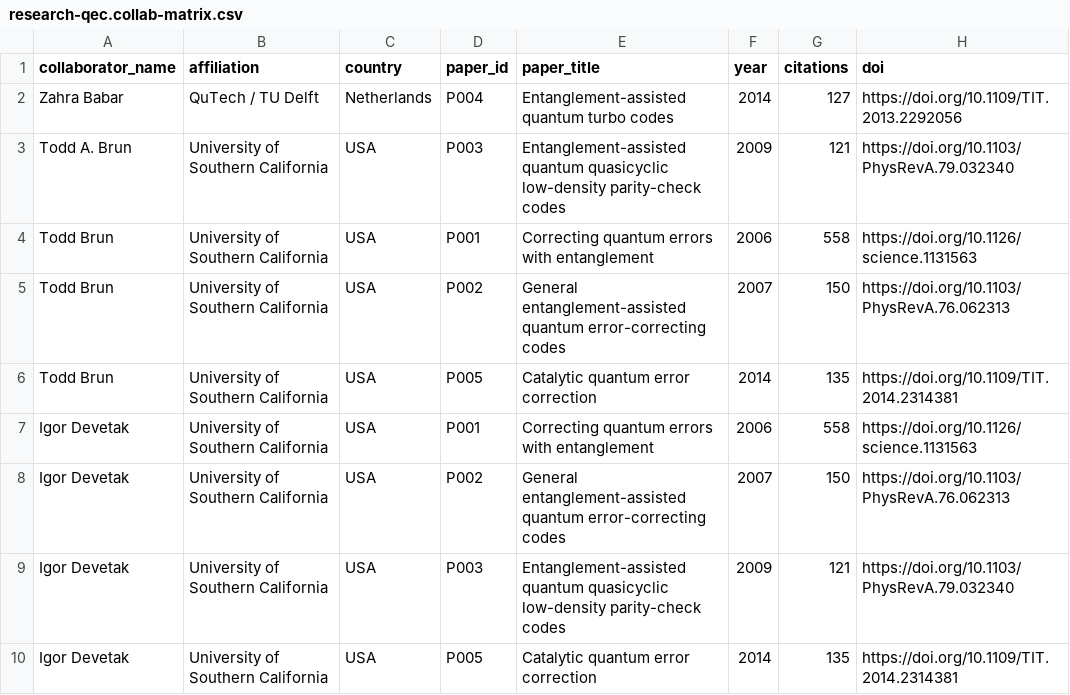
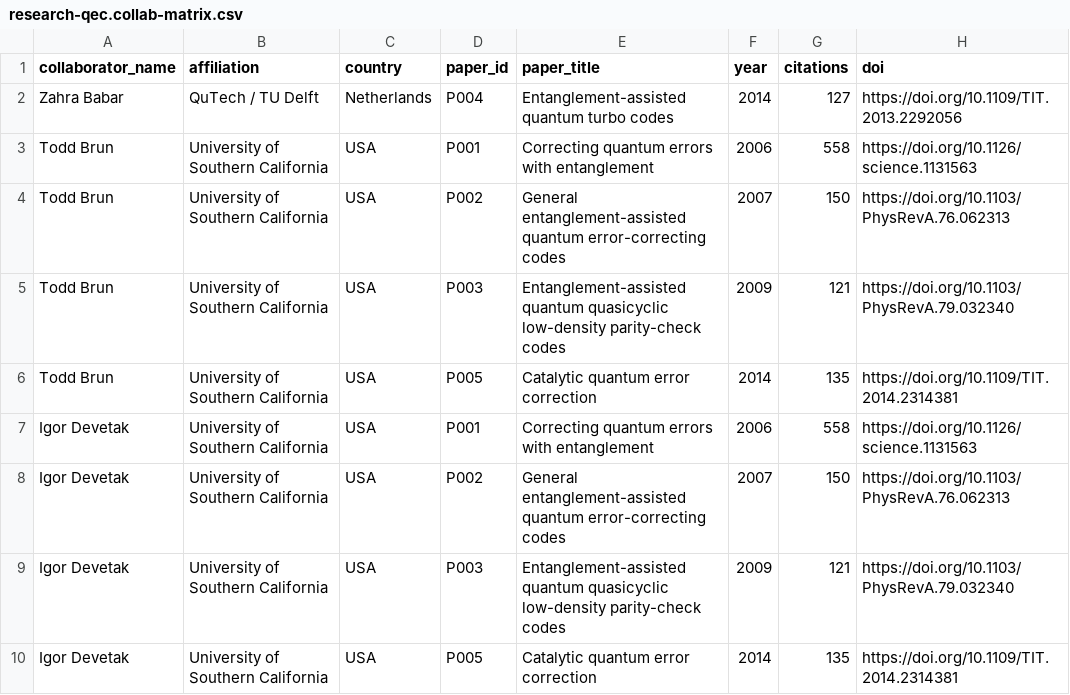
Before and after one commit to minhsiuh/minhsiuh.github.io, a CSV file: data/research-qec.collab-matrix.csv, drawn as a sheet; only a part is shown.

Commit message:
Merge Todd A. Brun into Todd Brun in QEC datasets

```diff
--- a/data/research-qec.collab-matrix.csv
+++ b/data/research-qec.collab-matrix.csv
@@ -2,5 +2,5 @@
 "Zahra Babar","QuTech / TU Delft","Netherlands","P004","Entanglement-assisted quantum turbo codes","2014","127","https://doi.org/10.1109/TIT.2013.2292056"
-"Todd A. Brun","University of Southern California","USA","P003","Entanglement-assisted quantum quasicyclic low-density parity-check codes","2009","121","https://doi.org/10.1103/PhysRevA.79.032340"
 "Todd Brun","University of Southern California","USA","P001","Correcting quantum errors with entanglement","2006","558","https://doi.org/10.1126/science.1131563"
 "Todd Brun","University of Southern California","USA","P002","General entanglement-assisted quantum error-correcting codes","2007","150","https://doi.org/10.1103/PhysRevA.76.062313"
+"Todd Brun","University of Southern California","USA","P003","Entanglement-assisted quantum quasicyclic low-density parity-check codes","2009","121","https://doi.org/10.1103/PhysRevA.79.032340"
 "Todd Brun","University of Southern California","USA","P005","Catalytic quantum error correction","2014","135","https://doi.org/10.1109/TIT.2014.2314381"
```
Also changed, not shown: 3 other files.
